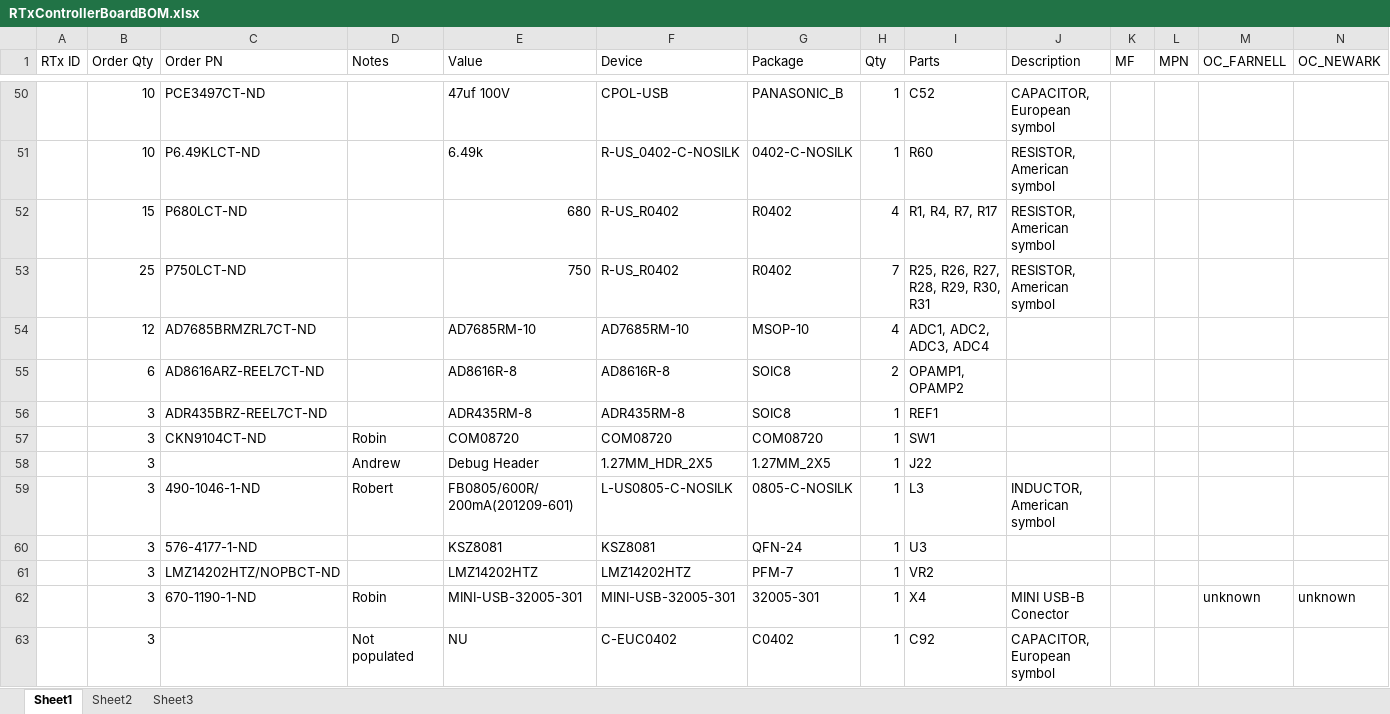
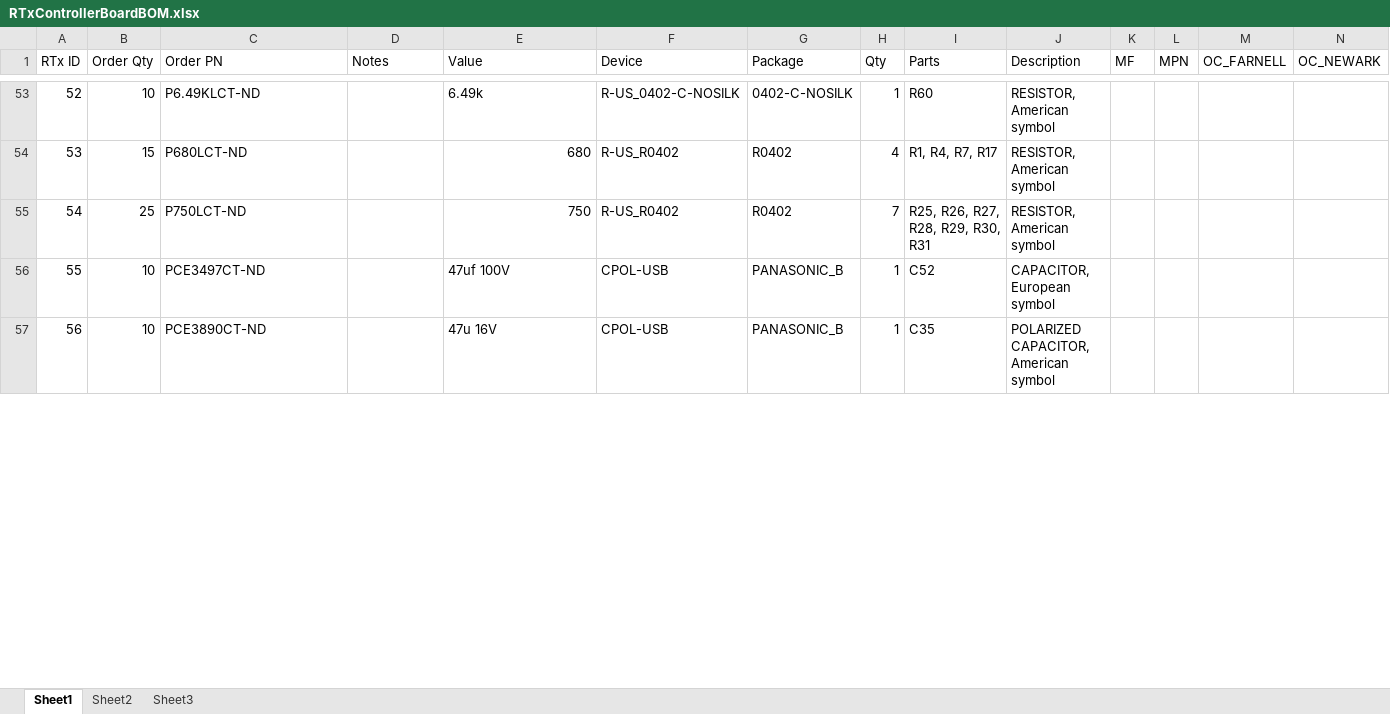
Before and after one commit to psas/rocket-tracks, an Excel workbook: RTx_Controller_Board/RTxControllerBoardBOM.xlsx, sheet Sheet1, drawn as a sheet; only a part is shown, gaps mark what is left out; values as stored, in another font and other column widths than the file's, no cell formats; removed rows and columns are numbered as before the commit, all else as after; rows hold the shown columns only; the diff covers the shown part only; the diff names each change by its address in the sheet, - before the commit and + after, or states it on an @@ line.

```diff
--- a/RTx_Controller_Board/RTxControllerBoardBOM.xlsx (sheet Sheet1)
+++ b/RTx_Controller_Board/RTxControllerBoardBOM.xlsx (sheet Sheet1)
-row 50:  | 10 | PCE3497CT-ND |  | 47uf 100V | CPOL-USB | PANASONIC_B | 1 | C52 | CAPACITOR, European symbol
-A53 (RTx ID): (empty)
+A53 (RTx ID): 52
-A54 (RTx ID): (empty)
+A54 (RTx ID): 53
-A55 (RTx ID): (empty)
+A55 (RTx ID): 54
-row 54:  | 12 | AD7685BRMZRL7CT-ND |  | AD7685RM-10 | AD7685RM-10 | MSOP-10 | 4 | ADC1, ADC2, ADC3, ADC4
-row 55:  | 6 | AD8616ARZ-REEL7CT-ND |  | AD8616R-8 | AD8616R-8 | SOIC8 | 2 | OPAMP1, OPAMP2
-row 56:  | 3 | ADR435BRZ-REEL7CT-ND |  | ADR435RM-8 | ADR435RM-8 | SOIC8 | 1 | REF1
-row 57:  | 3 | CKN9104CT-ND | Robin | COM08720 | COM08720 | COM08720 | 1 | SW1
-row 58:  | 3 |  | Andrew | Debug Header | 1.27MM_HDR_2X5 | 1.27MM_2X5 | 1 | J22
-row 59:  | 3 | 490-1046-1-ND | Robert | FB0805/600R/200mA(201209-601) | L-US0805-C-NOSILK | 0805-C-NOSILK | 1 | L3 | INDUCTOR, American symbol
-row 60:  | 3 | 576-4177-1-ND |  | KSZ8081 | KSZ8081 | QFN-24 | 1 | U3
-row 61:  | 3 | LMZ14202HTZ/NOPBCT-ND |  | LMZ14202HTZ | LMZ14202HTZ | PFM-7 | 1 | VR2
-row 62:  | 3 | 670-1190-1-ND | Robin | MINI-USB-32005-301 | MINI-USB-32005-301 | 32005-301 | 1 | X4 | MINI USB-B Conector |  |  | unknown | unknown
-row 63:  | 3 |  | Not populated | NU | C-EUC0402 | C0402 | 1 | C92 | CAPACITOR, European symbol
+row 56: 55 | 10 | PCE3497CT-ND |  | 47uf 100V | CPOL-USB | PANASONIC_B | 1 | C52 | CAPACITOR, European symbol
+row 57: 56 | 10 | PCE3890CT-ND |  | 47u 16V | CPOL-USB | PANASONIC_B | 1 | C35 | POLARIZED CAPACITOR, American symbol
```
Also changed, not shown: 44 added rows, 35 removed rows and 19 edited cells elsewhere in this sheet, cell formats, formulas that keep their value, 2 other files.
